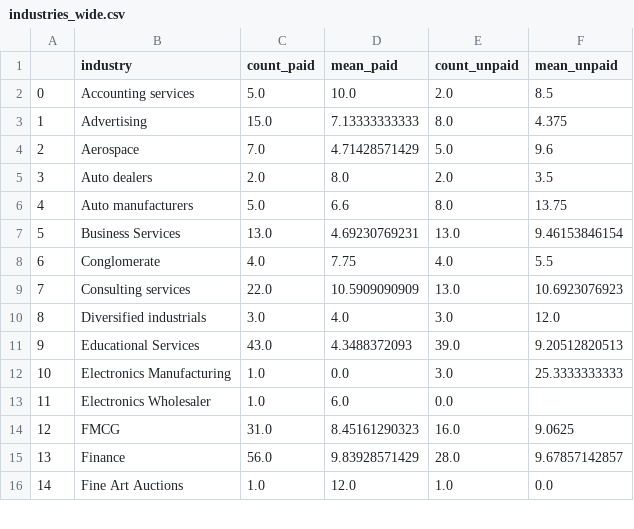
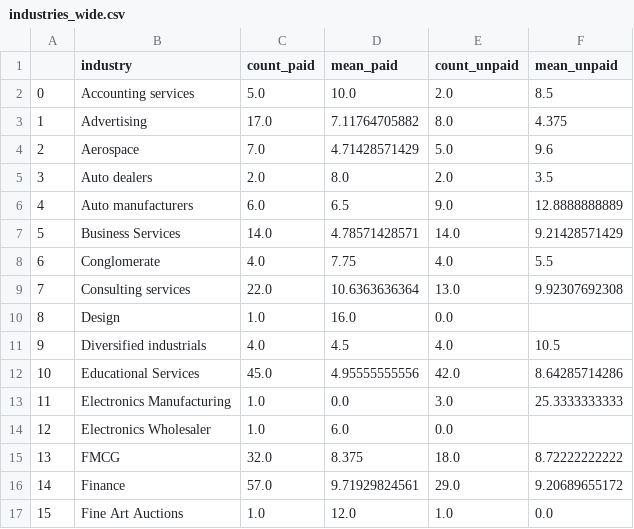
Before and after one commit to cgerson/maternity-leave, a CSV file: data/industries_wide.csv, drawn as a sheet; only a part is shown; addresses are those after the commit; the diff covers the shown part only; the diff names each change by its address in the sheet, - before the commit and + after, or states it on an @@ line.

```diff
--- a/data/industries_wide.csv
+++ b/data/industries_wide.csv
-C3 (count_paid): 15.0
+C3 (count_paid): 17.0
-D3 (mean_paid): 7.13333333333
+D3 (mean_paid): 7.11764705882
-C6 (count_paid): 5.0
+C6 (count_paid): 6.0
-D6 (mean_paid): 6.6
+D6 (mean_paid): 6.5
-E6 (count_unpaid): 8.0
+E6 (count_unpaid): 9.0
-F6 (mean_unpaid): 13.75
+F6 (mean_unpaid): 12.8888888889
-C7 (count_paid): 13.0
+C7 (count_paid): 14.0
-D7 (mean_paid): 4.69230769231
+D7 (mean_paid): 4.78571428571
-E7 (count_unpaid): 13.0
+E7 (count_unpaid): 14.0
-F7 (mean_unpaid): 9.46153846154
+F7 (mean_unpaid): 9.21428571429
-D9 (mean_paid): 10.5909090909
+D9 (mean_paid): 10.6363636364
-F9 (mean_unpaid): 10.6923076923
+F9 (mean_unpaid): 9.92307692308
+row 10: 8 | Design | 1.0 | 16.0 | 0.0
@@ column A renumbered between rows 11 and 42 @@
-C11 (count_paid): 3.0
+C11 (count_paid): 4.0
-D11 (mean_paid): 4.0
+D11 (mean_paid): 4.5
-E11 (count_unpaid): 3.0
+E11 (count_unpaid): 4.0
-F11 (mean_unpaid): 12.0
+F11 (mean_unpaid): 10.5
-C12 (count_paid): 43.0
+C12 (count_paid): 45.0
-D12 (mean_paid): 4.3488372093
+D12 (mean_paid): 4.95555555556
-E12 (count_unpaid): 39.0
+E12 (count_unpaid): 42.0
-F12 (mean_unpaid): 9.20512820513
+F12 (mean_unpaid): 8.64285714286
-C15 (count_paid): 31.0
+C15 (count_paid): 32.0
-D15 (mean_paid): 8.45161290323
+D15 (mean_paid): 8.375
-E15 (count_unpaid): 16.0
+E15 (count_unpaid): 18.0
-F15 (mean_unpaid): 9.0625
+F15 (mean_unpaid): 8.72222222222
-C16 (count_paid): 56.0
+C16 (count_paid): 57.0
-D16 (mean_paid): 9.83928571429
+D16 (mean_paid): 9.71929824561
-E16 (count_unpaid): 28.0
+E16 (count_unpaid): 29.0
-F16 (mean_unpaid): 9.67857142857
+F16 (mean_unpaid): 9.20689655172
```
Also changed, not shown: 1 added row and 60 edited cells elsewhere in this file, data/industry_counts_total.csv, data/industry_means.csv, 6 other files.
